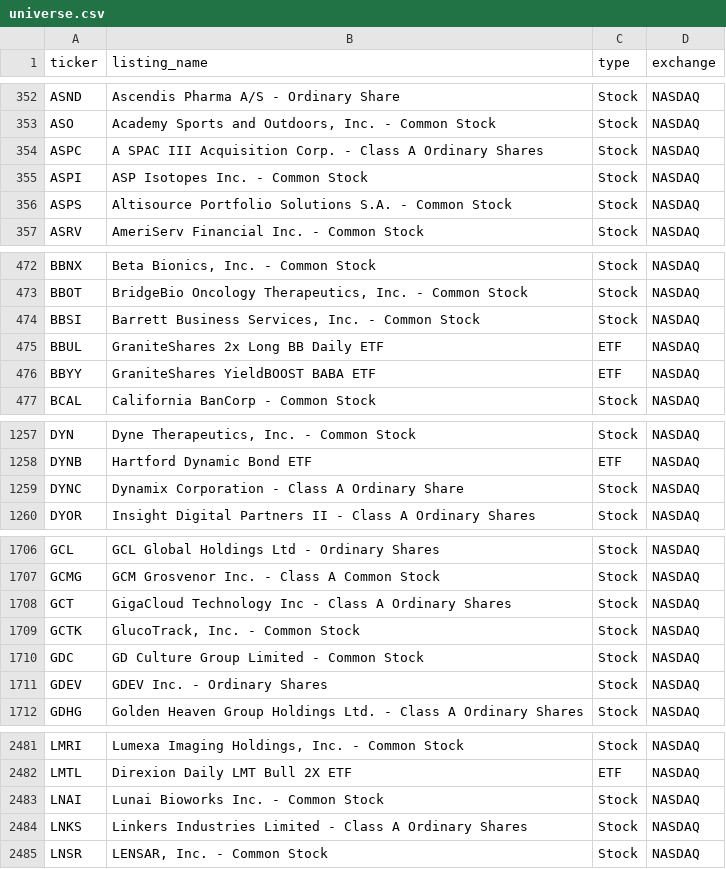
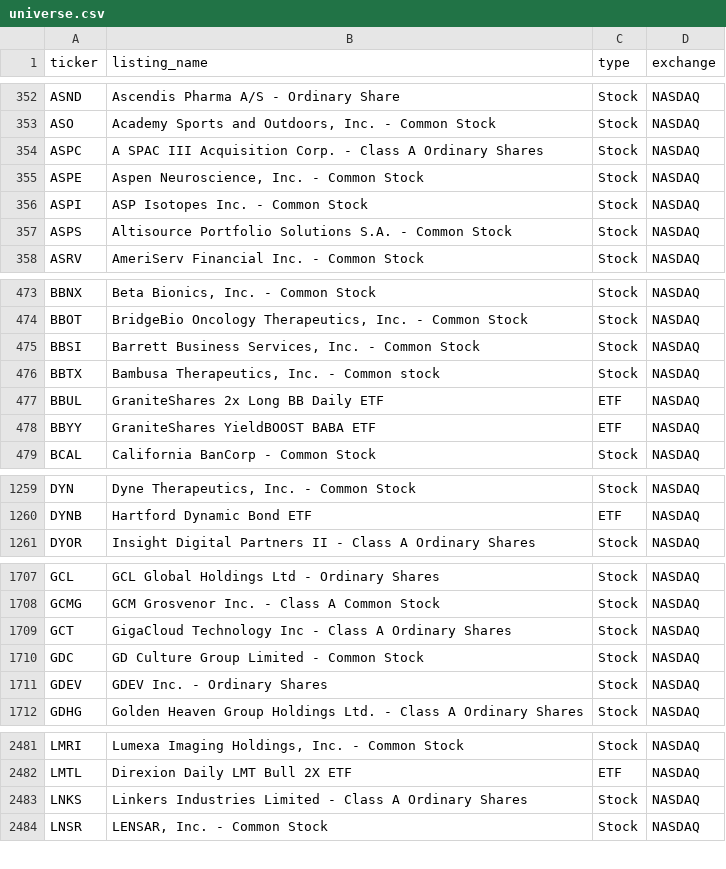
Before and after one commit to tayyabkamal7/Sharia-Stock-Screener, a CSV file: data/universe.csv, drawn as a sheet; only a part is shown, gaps mark what is left out; the diff covers the shown part only.

```diff
--- a/data/universe.csv
+++ b/data/universe.csv
@@ -354,2 +354,3 @@ ASO,"Academy Sports and Outdoors, Inc. - Common Stock",Stock,NASDAQ
 ASPC,A SPAC III Acquisition Corp. - Class A Ordinary Shares,Stock,NASDAQ
+ASPE,"Aspen Neuroscience, Inc. - Common Stock",Stock,NASDAQ
 ASPI,ASP Isotopes Inc. - Common Stock,Stock,NASDAQ
@@ -474,2 +475,3 @@ BBOT,"BridgeBio Oncology Therapeutics, Inc. - Common Stock",Stock,NASDAQ
 BBSI,"Barrett Business Services, Inc. - Common Stock",Stock,NASDAQ
+BBTX,"Bambusa Therapeutics, Inc. - Common stock",Stock,NASDAQ
 BBUL,GraniteShares 2x Long BB Daily ETF,ETF,NASDAQ
@@ -1258,3 +1260,2 @@ DYN,"Dyne Therapeutics, Inc. - Common Stock",Stock,NASDAQ
 DYNB,Hartford Dynamic Bond ETF,ETF,NASDAQ
-DYNC,Dynamix Corporation - Class A Ordinary Share,Stock,NASDAQ
 DYOR,Insight Digital Partners II - Class A Ordinary Shares,Stock,NASDAQ
@@ -1708,3 +1709,2 @@ GCMG,GCM Grosvenor Inc. - Class A Common Stock,Stock,NASDAQ
 GCT,GigaCloud Technology Inc - Class A Ordinary Shares,Stock,NASDAQ
-GCTK,"GlucoTrack, Inc. - Common Stock",Stock,NASDAQ
 GDC,GD Culture Group Limited - Common Stock,Stock,NASDAQ
@@ -2482,3 +2482,2 @@ LMRI,"Lumexa Imaging Holdings, Inc. - Common Stock",Stock,NASDAQ
 LMTL,Direxion Daily LMT Bull 2X ETF,ETF,NASDAQ
-LNAI,Lunai Bioworks Inc. - Common Stock,Stock,NASDAQ
 LNKS,Linkers Industries Limited - Class A Ordinary Shares,Stock,NASDAQ
```
Also changed, not shown: 1 added row and 1 removed row elsewhere in this file, data/prices.csv, 4 other files.
